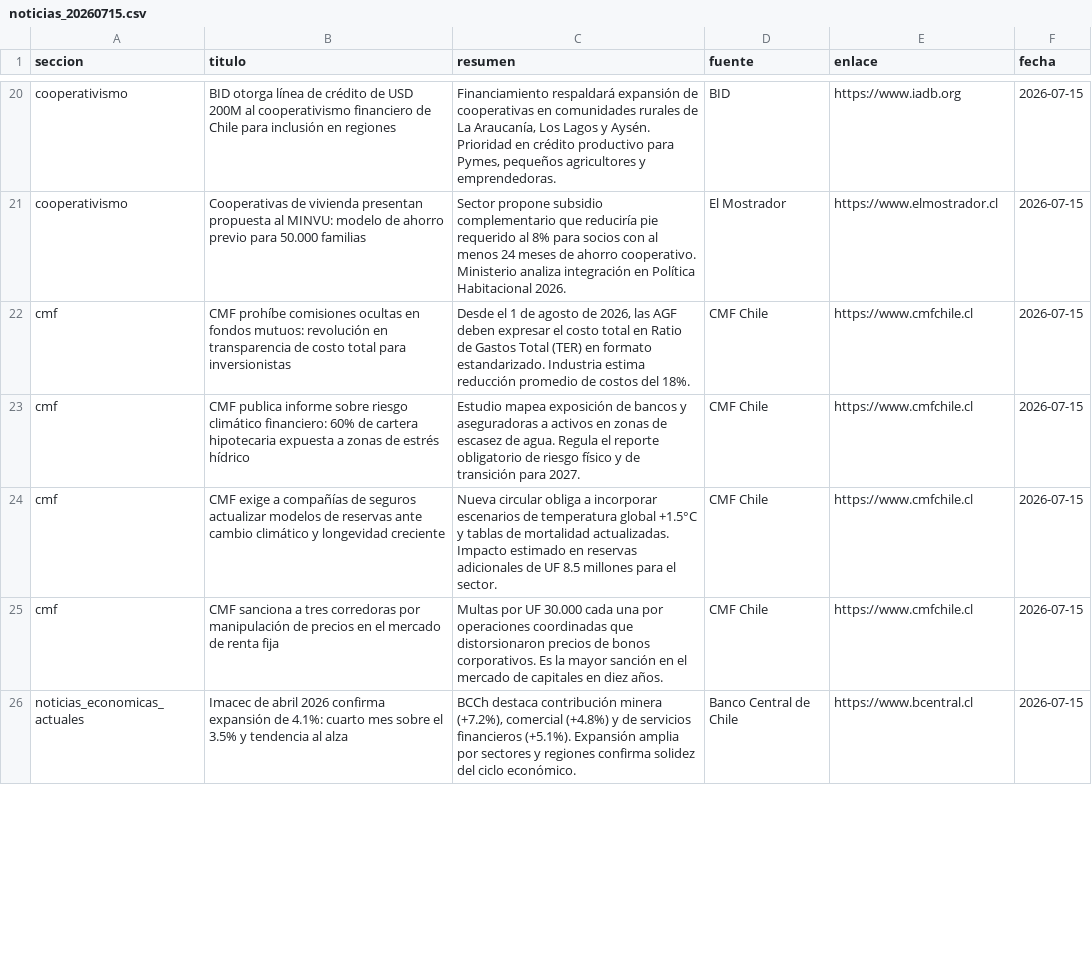
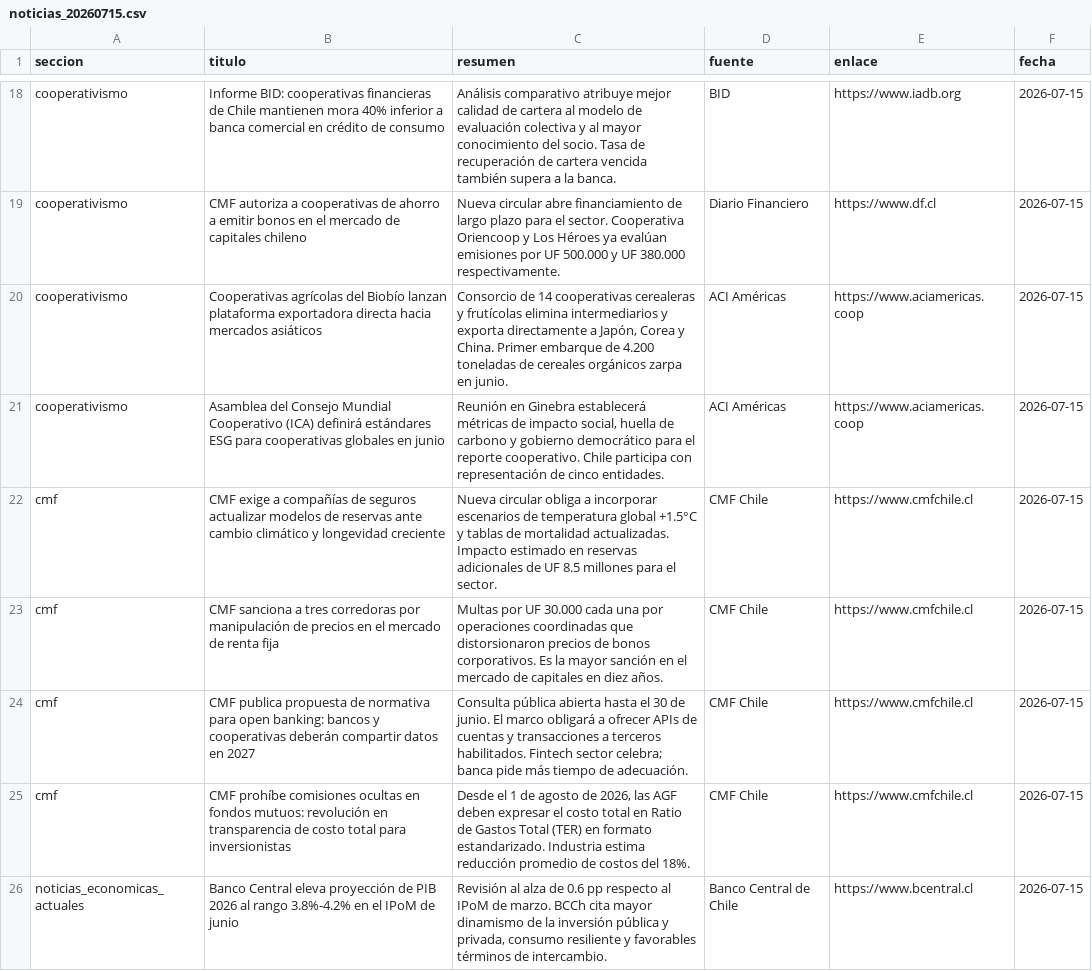
Before and after one commit to erickfranciscohernandez/financiero, a CSV file: noticias_20260715.csv, drawn as a sheet; only a part is shown, gaps mark what is left out; removed rows and columns are numbered as before the commit, all else as after; the diff covers the shown part only; the diff names each change by its address in the sheet, - before the commit and + after, or states it on an @@ line.

```diff
--- a/noticias_20260715.csv
+++ b/noticias_20260715.csv
-B18 (titulo): BID otorga línea de crédito de USD 200M al cooperativismo financiero de Chile para inclusión en regiones
+B18 (titulo): Informe BID: cooperativas financieras de Chile mantienen mora 40% inferior a banca comercial en crédito de consumo
-C18 (resumen): Financiamiento respaldará expansión de cooperativas en comunidades rurales de La Araucanía, Los Lagos y Aysén. Prioridad en crédito productivo para Pymes, pequeños agricultores y emprendedoras.
+C18 (resumen): Análisis comparativo atribuye mejor calidad de cartera al modelo de evaluación colectiva y al mayor conocimiento del socio. Tasa de recuperación de cartera vencida también supera a la banca.
-B19 (titulo): Cooperativas de vivienda presentan propuesta al MINVU: modelo de ahorro previo para 50.000 familias
+B19 (titulo): CMF autoriza a cooperativas de ahorro a emitir bonos en el mercado de capitales chileno
-C19 (resumen): Sector propone subsidio complementario que reduciría pie requerido al 8% para socios con al menos 24 meses de ahorro cooperativo. Ministerio analiza integración en Política Habitacional 2026.
+C19 (resumen): Nueva circular abre financiamiento de largo plazo para el sector. Cooperativa Oriencoop y Los Héroes ya evalúan emisiones por UF 500.000 y UF 380.000 respectivamente.
-D19 (fuente): El Mostrador
+D19 (fuente): Diario Financiero
-E19 (enlace): https://www.elmostrador.cl
+E19 (enlace): https://www.df.cl
-row 23: cmf | CMF publica informe sobre riesgo climático financiero: 60% de cartera hipotecaria expuesta a zonas de estrés hídrico | Estudio mapea exposición de bancos y aseguradoras a activos en zonas de escasez de agua. Regula el reporte obligatorio de riesgo físico y de transición para 2027. | CMF Chile | https://www.cmfchile.cl | 2026-07-15
+row 20: cooperativismo | Cooperativas agrícolas del Biobío lanzan plataforma exportadora directa hacia mercados asiáticos | Consorcio de 14 cooperativas cerealeras y frutícolas elimina intermediarios y exporta directamente a Japón, Corea y China. Primer embarque de 4.200 toneladas de cereales orgánicos zarpa en junio. | ACI Américas | https://www.aciamericas.coop | 2026-07-15
+row 21: cooperativismo | Asamblea del Consejo Mundial Cooperativo (ICA) definirá estándares ESG para cooperativas globales en junio | Reunión en Ginebra establecerá métricas de impacto social, huella de carbono y gobierno democrático para el reporte cooperativo. Chile participa con representación de cinco entidades. | ACI Américas | https://www.aciamericas.coop | 2026-07-15
+row 24: cmf | CMF publica propuesta de normativa para open banking: bancos y cooperativas deberán compartir datos en 2027 | Consulta pública abierta hasta el 30 de junio. El marco obligará a ofrecer APIs de cuentas y transacciones a terceros habilitados. Fintech sector celebra; banca pide más tiempo de adecuación. | CMF Chile | https://www.cmfchile.cl | 2026-07-15
@@ row 22 moved to row 25: cmf @@
-B26 (titulo): Imacec de abril 2026 confirma expansión de 4.1%: cuarto mes sobre el 3.5% y tendencia al alza
+B26 (titulo): Banco Central eleva proyección de PIB 2026 al rango 3.8%-4.2% en el IPoM de junio
-C26 (resumen): BCCh destaca contribución minera (+7.2%), comercial (+4.8%) y de servicios financieros (+5.1%). Expansión amplia por sectores y regiones confirma solidez del ciclo económico.
+C26 (resumen): Revisión al alza de 0.6 pp respecto al IPoM de marzo. BCCh cita mayor dinamismo de la inversión pública y privada, consumo resiliente y favorables términos de intercambio.
```
Also changed, not shown: 10 added rows, 12 removed rows and 25 edited cells elsewhere in this file, 8 other files.
